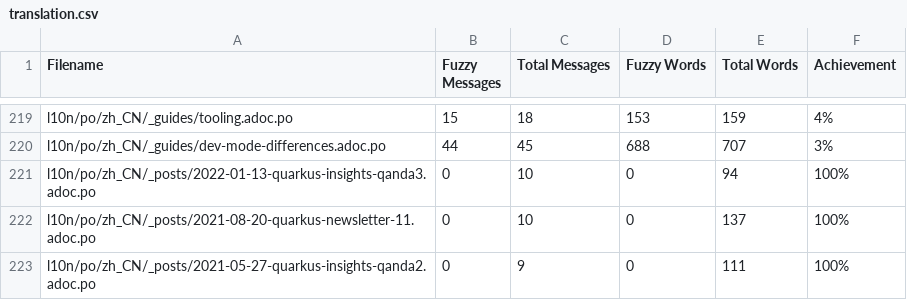
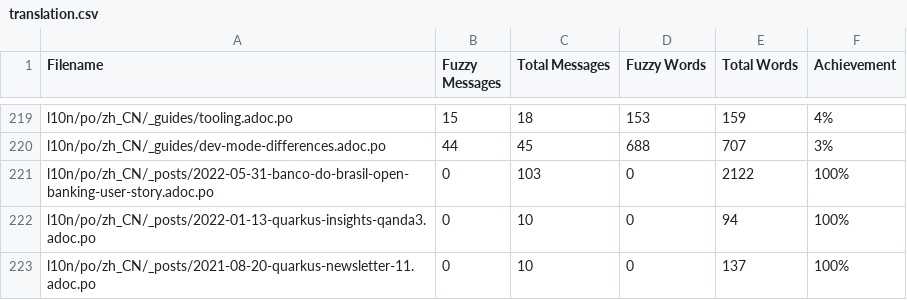
Before and after one commit to shadowmanportfolio/cn.quarkus.io, a CSV file: l10n/stats/translation.csv, drawn as a sheet; only a part is shown, gaps mark what is left out; the shorter side is filled out with more unchanged rows; the diff names each change by its address in the sheet, - before the commit and + after, or states it on an @@ line.

Commit message:
Update translation stats

```diff
--- a/l10n/stats/translation.csv
+++ b/l10n/stats/translation.csv
+row 221: l10n/po/zh_CN/_posts/2022-05-31-banco-do-brasil-open-banking-user-story.adoc.po | 0 | 103 | 0 | 2122 | 100%
```
